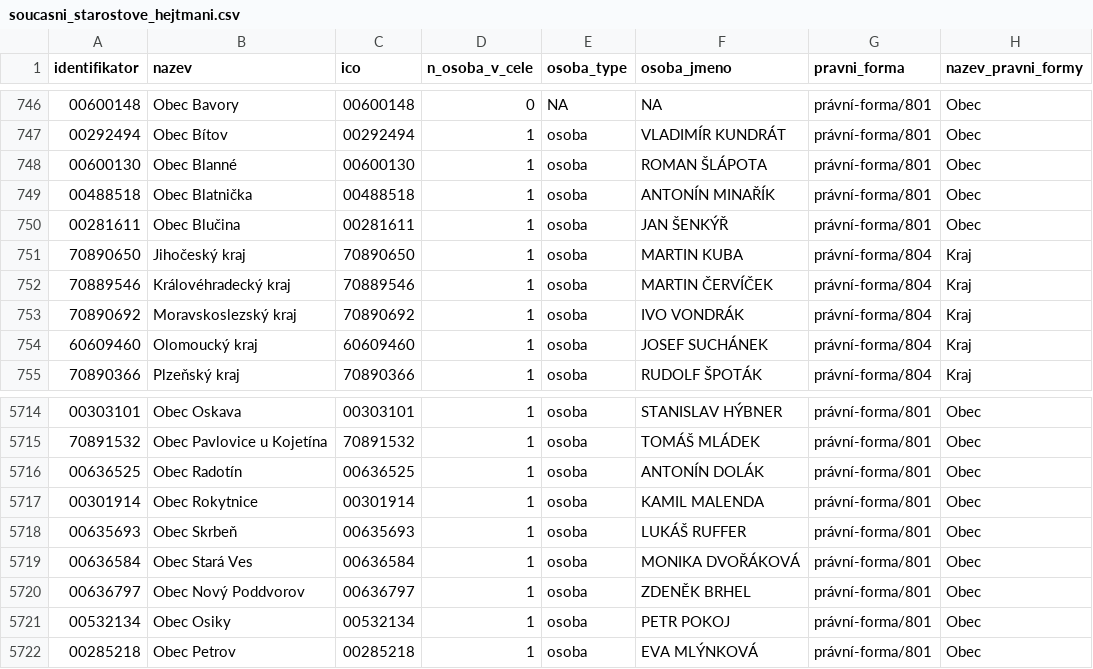
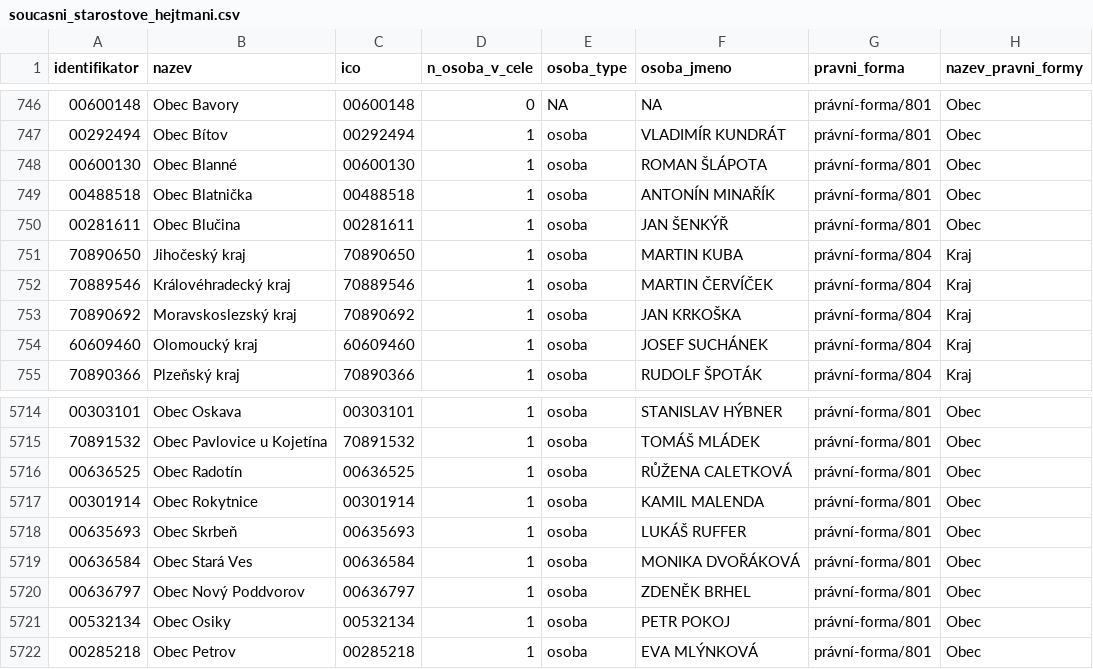
Before and after one commit to skvrnami/mayors2, a CSV file: output/soucasni_starostove_hejtmani.csv, drawn as a sheet; only a part is shown, gaps mark what is left out.

```diff
--- a/output/soucasni_starostove_hejtmani.csv
+++ b/output/soucasni_starostove_hejtmani.csv
@@ -752,3 +752,3 @@
 "70889546","Královéhradecký kraj","70889546",1,"osoba","MARTIN ČERVÍČEK","právní-forma/804","Kraj"
-"70890692","Moravskoslezský kraj","70890692",1,"osoba","IVO VONDRÁK","právní-forma/804","Kraj"
+"70890692","Moravskoslezský kraj","70890692",1,"osoba","JAN KRKOŠKA","právní-forma/804","Kraj"
 "60609460","Olomoucký kraj","60609460",1,"osoba","JOSEF SUCHÁNEK","právní-forma/804","Kraj"
@@ -5715,3 +5715,3 @@
 "70891532","Obec Pavlovice u Kojetína","70891532",1,"osoba","TOMÁŠ MLÁDEK","právní-forma/801","Obec"
-"00636525","Obec Radotín","00636525",1,"osoba","ANTONÍN DOLÁK","právní-forma/801","Obec"
+"00636525","Obec Radotín","00636525",1,"osoba","RŮŽENA CALETKOVÁ","právní-forma/801","Obec"
 "00301914","Obec Rokytnice","00301914",1,"osoba","KAMIL MALENDA","právní-forma/801","Obec"
```
Also changed, not shown: 2 other files.
